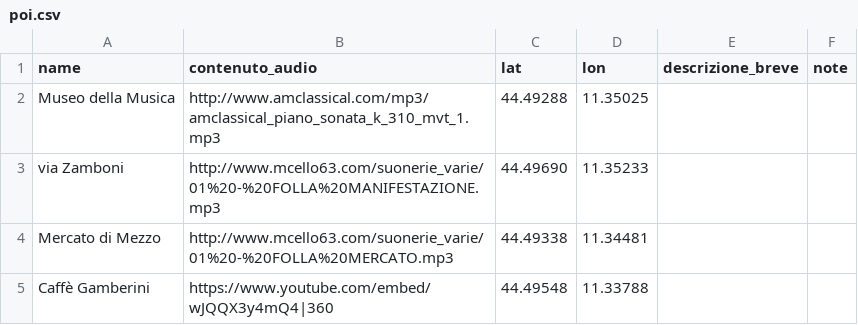
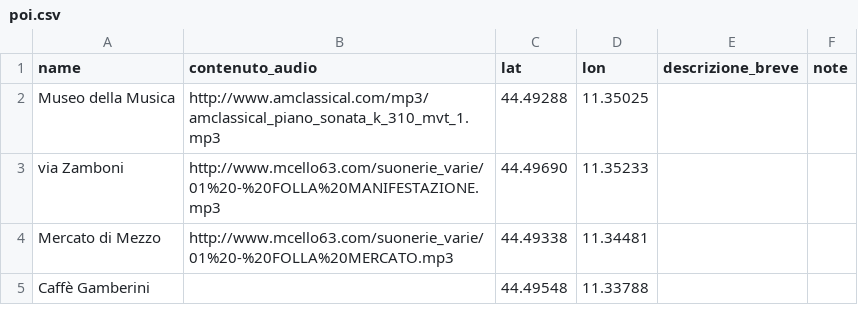
Before and after one commit to MuseoMixBO/museomixbo.github.io, a CSV file: laprimasala/csv/poi.csv, drawn as a sheet.

Commit message:
Update poi.csv

```diff
--- a/laprimasala/csv/poi.csv
+++ b/laprimasala/csv/poi.csv
@@ -4,2 +4,2 @@ via Zamboni,http://www.mcello63.com/suonerie_varie/01%20-%20FOLLA%20MANIFESTAZIO
 Mercato di Mezzo,http://www.mcello63.com/suonerie_varie/01%20-%20FOLLA%20MERCATO.mp3,44.49338,11.34481,,
-Caffè Gamberini,https://www.youtube.com/embed/wJQQX3y4mQ4|360,44.49548,11.33788,,
+Caffè Gamberini,,44.49548,11.33788,,
```
